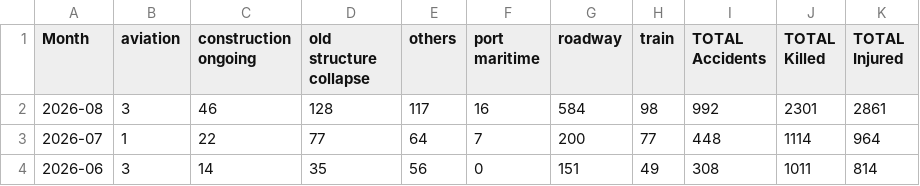
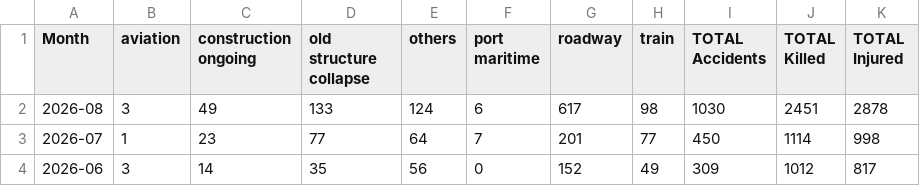
Before and after one commit to kbhattacharjeemsit-cloud/Accident-Monitor, a CSV file: TREND_monthly.csv, drawn as a sheet.

```diff
--- a/TREND_monthly.csv
+++ b/TREND_monthly.csv
@@ -1,4 +1,4 @@
 Month,aviation,construction ongoing,old structure collapse,others,port maritime,roadway,train,TOTAL Accidents,TOTAL Killed,TOTAL Injured
-2026-08,3,46,128,117,16,584,98,992,2301,2861
-2026-07,1,22,77,64,7,200,77,448,1114,964
-2026-06,3,14,35,56,0,151,49,308,1011,814
+2026-08,3,49,133,124,6,617,98,1030,2451,2878
+2026-07,1,23,77,64,7,201,77,450,1114,998
+2026-06,3,14,35,56,0,152,49,309,1012,817
```
Also changed, not shown: SUMMARY_all.csv, SUMMARY_by_category.csv, 6 other files.
